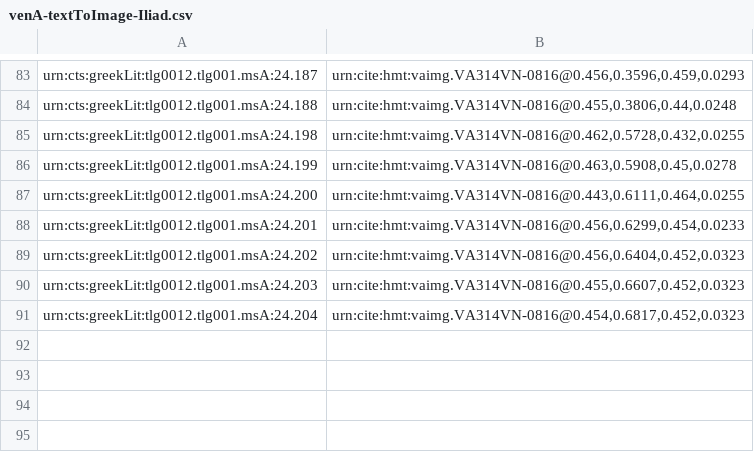
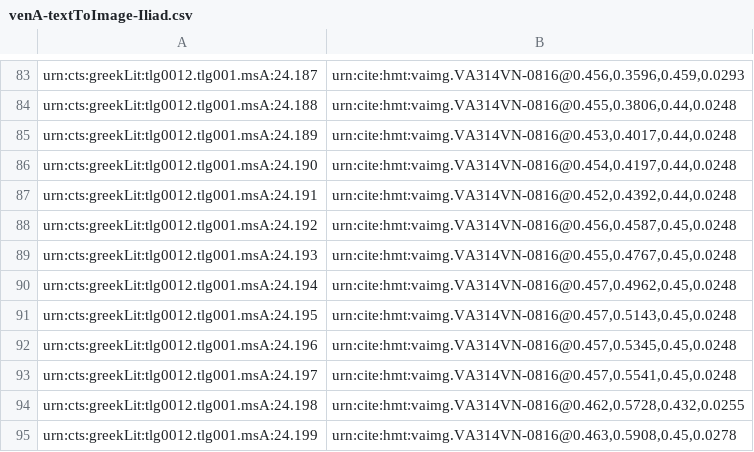
Before and after one commit to hmteditors/il24-all, a CSV file: indices/venA-textToImage-Iliad.csv, drawn as a sheet; only a part is shown, gaps mark what is left out; the shorter side is filled out with more unchanged rows.

Commit message:
Update venA-textToImage-Iliad.csv

```diff
--- a/indices/venA-textToImage-Iliad.csv
+++ b/indices/venA-textToImage-Iliad.csv
@@ -84,2 +84,11 @@ urn:cts:greekLit:tlg0012.tlg001.msA:24.187,"urn:cite:hmt:vaimg.VA314VN-0816@0.45
 urn:cts:greekLit:tlg0012.tlg001.msA:24.188,"urn:cite:hmt:vaimg.VA314VN-0816@0.455,0.3806,0.44,0.0248"
+urn:cts:greekLit:tlg0012.tlg001.msA:24.189,"urn:cite:hmt:vaimg.VA314VN-0816@0.453,0.4017,0.44,0.0248"
+urn:cts:greekLit:tlg0012.tlg001.msA:24.190,"urn:cite:hmt:vaimg.VA314VN-0816@0.454,0.4197,0.44,0.0248"
+urn:cts:greekLit:tlg0012.tlg001.msA:24.191,"urn:cite:hmt:vaimg.VA314VN-0816@0.452,0.4392,0.44,0.0248"
+urn:cts:greekLit:tlg0012.tlg001.msA:24.192,"urn:cite:hmt:vaimg.VA314VN-0816@0.456,0.4587,0.45,0.0248"
+urn:cts:greekLit:tlg0012.tlg001.msA:24.193,"urn:cite:hmt:vaimg.VA314VN-0816@0.455,0.4767,0.45,0.0248"
+urn:cts:greekLit:tlg0012.tlg001.msA:24.194,"urn:cite:hmt:vaimg.VA314VN-0816@0.457,0.4962,0.45,0.0248"
+urn:cts:greekLit:tlg0012.tlg001.msA:24.195,"urn:cite:hmt:vaimg.VA314VN-0816@0.457,0.5143,0.45,0.0248"
+urn:cts:greekLit:tlg0012.tlg001.msA:24.196,"urn:cite:hmt:vaimg.VA314VN-0816@0.457,0.5345,0.45,0.0248"
+urn:cts:greekLit:tlg0012.tlg001.msA:24.197,"urn:cite:hmt:vaimg.VA314VN-0816@0.457,0.5541,0.45,0.0248"
 urn:cts:greekLit:tlg0012.tlg001.msA:24.198,"urn:cite:hmt:vaimg.VA314VN-0816@0.462,0.5728,0.432,0.0255"
```
